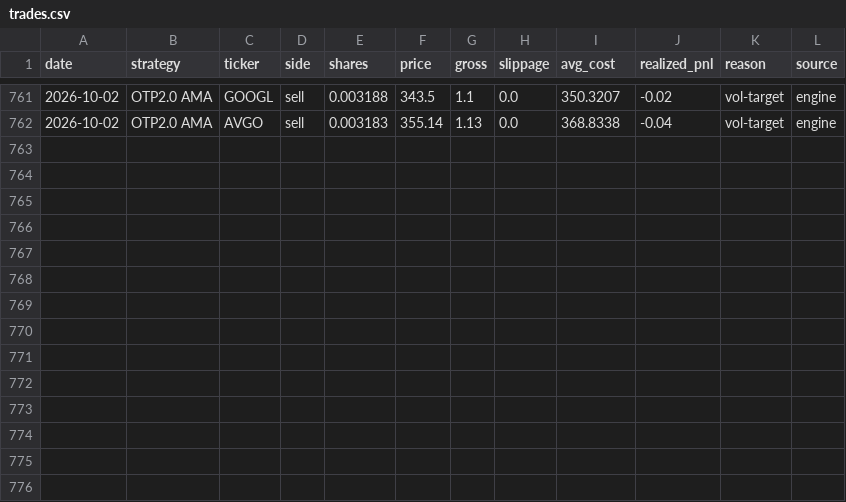
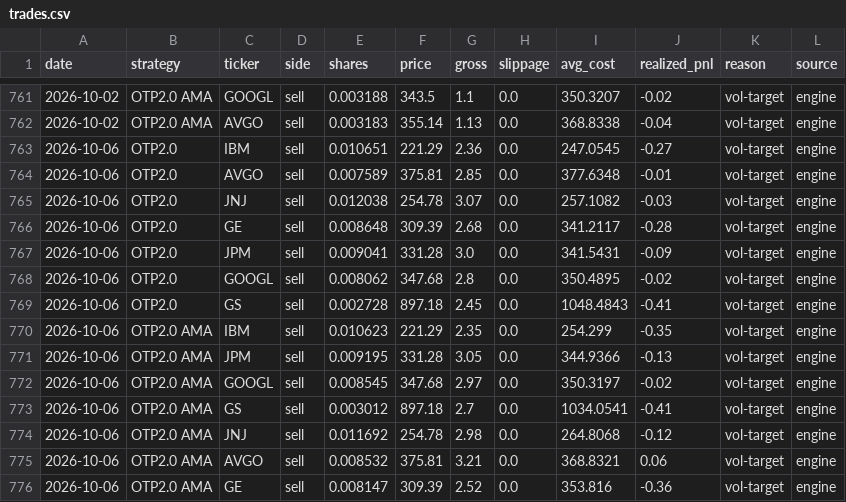
Before and after one commit to Mariokeyrouz/market-dashboard-otp2-paper-trading-, a CSV file: trades.csv, drawn as a sheet; only a part is shown, gaps mark what is left out.

```diff
--- a/trades.csv
+++ b/trades.csv
@@ -762 +762,15 @@ date,strategy,ticker,side,shares,price,gross,slippage,avg_cost,realized_pnl,reas
 2026-10-02,OTP2.0 AMA,AVGO,sell,0.003183,355.14,1.13,0.0,368.8338,-0.04,vol-target,engine
+2026-10-06,OTP2.0,IBM,sell,0.010651,221.29,2.36,0.0,247.0545,-0.27,vol-target,engine
+2026-10-06,OTP2.0,AVGO,sell,0.007589,375.81,2.85,0.0,377.6348,-0.01,vol-target,engine
+2026-10-06,OTP2.0,JNJ,sell,0.012038,254.78,3.07,0.0,257.1082,-0.03,vol-target,engine
+2026-10-06,OTP2.0,GE,sell,0.008648,309.39,2.68,0.0,341.2117,-0.28,vol-target,engine
+2026-10-06,OTP2.0,JPM,sell,0.009041,331.28,3.0,0.0,341.5431,-0.09,vol-target,engine
+2026-10-06,OTP2.0,GOOGL,sell,0.008062,347.68,2.8,0.0,350.4895,-0.02,vol-target,engine
+2026-10-06,OTP2.0,GS,sell,0.002728,897.18,2.45,0.0,1048.4843,-0.41,vol-target,engine
+2026-10-06,OTP2.0 AMA,IBM,sell,0.010623,221.29,2.35,0.0,254.299,-0.35,vol-target,engine
+2026-10-06,OTP2.0 AMA,JPM,sell,0.009195,331.28,3.05,0.0,344.9366,-0.13,vol-target,engine
+2026-10-06,OTP2.0 AMA,GOOGL,sell,0.008545,347.68,2.97,0.0,350.3197,-0.02,vol-target,engine
+2026-10-06,OTP2.0 AMA,GS,sell,0.003012,897.18,2.7,0.0,1034.0541,-0.41,vol-target,engine
+2026-10-06,OTP2.0 AMA,JNJ,sell,0.011692,254.78,2.98,0.0,264.8068,-0.12,vol-target,engine
+2026-10-06,OTP2.0 AMA,AVGO,sell,0.008532,375.81,3.21,0.0,368.8321,0.06,vol-target,engine
+2026-10-06,OTP2.0 AMA,GE,sell,0.008147,309.39,2.52,0.0,353.816,-0.36,vol-target,engine
```
Also changed, not shown: factor_ledger.csv, factor_ledger_AMA.csv, 16 other files.
